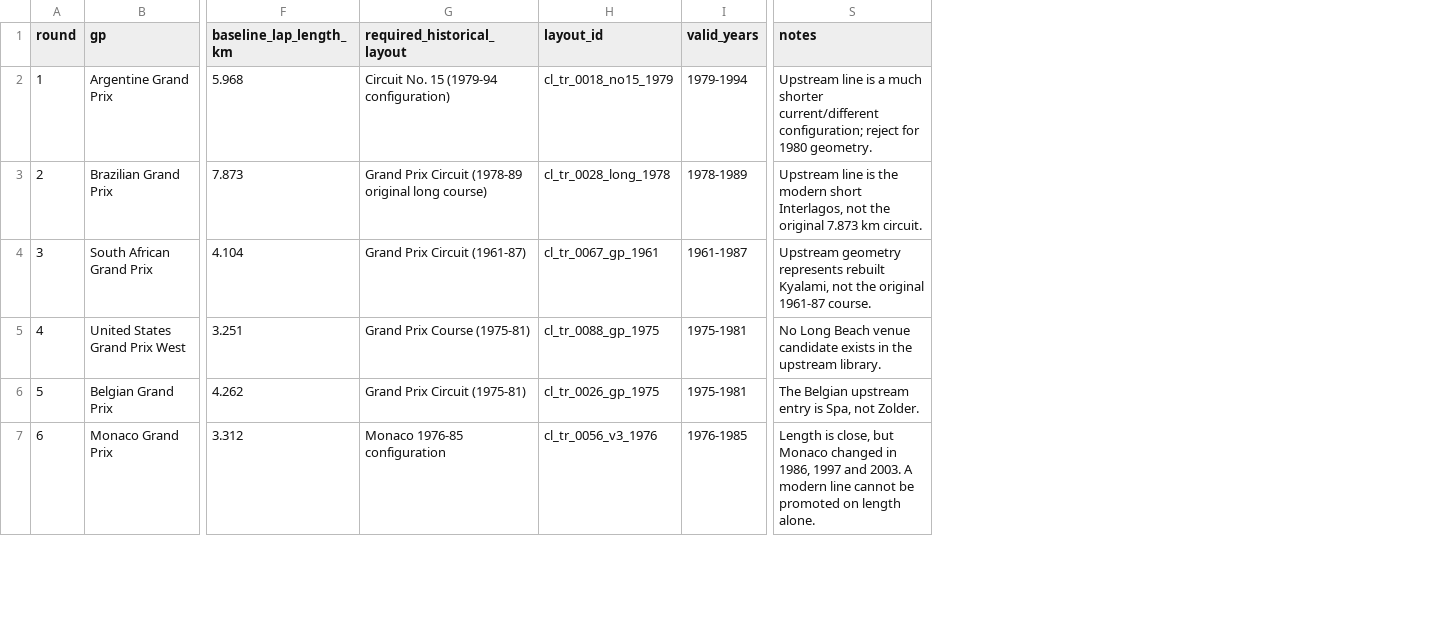
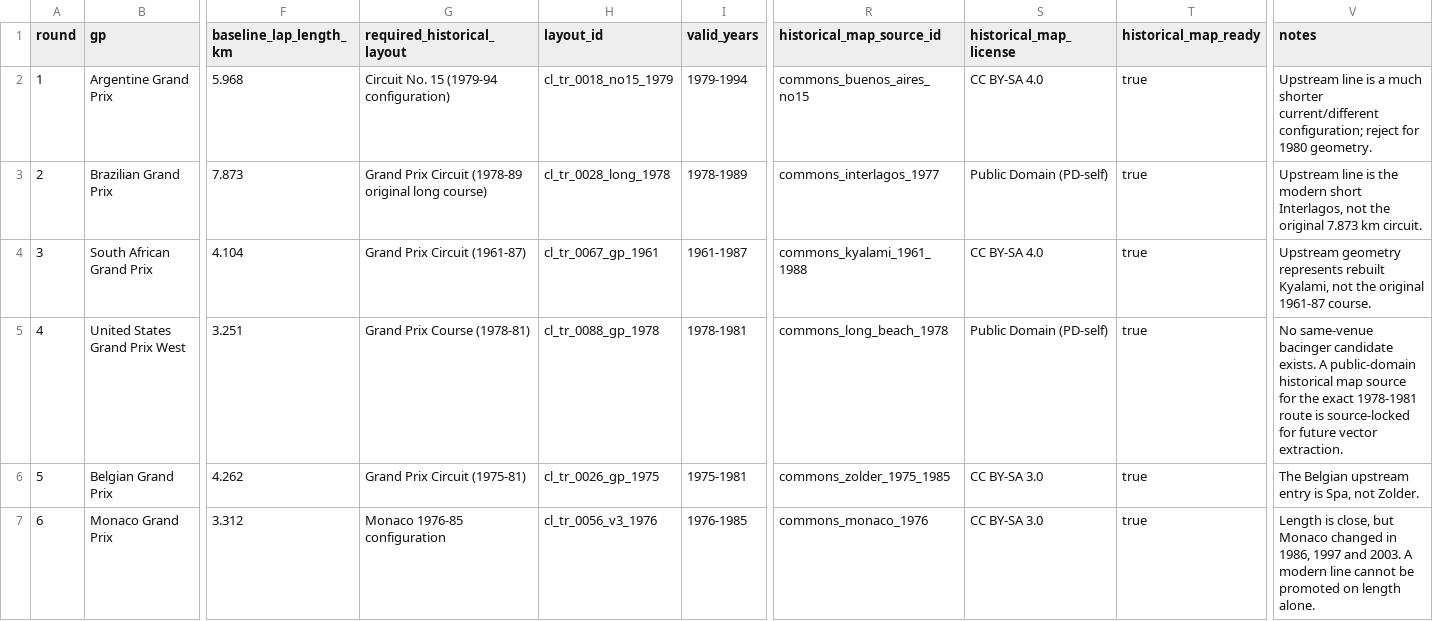
Before and after one commit to nakata5588/F1-Manager-Sim, a CSV file: data/circuit-layouts/audits/1980.csv, drawn as a sheet; only a part is shown, gaps mark what is left out; addresses are those after the commit; the diff covers the shown part only; the diff names each change by its address in the sheet, - before the commit and + after, or states it on an @@ line.

Commit message:
Update 1980 circuit source-lock audit matrix

```diff
--- a/data/circuit-layouts/audits/1980.csv
+++ b/data/circuit-layouts/audits/1980.csv
+column R (historical_map_source_id), rows 2-7: commons_buenos_aires_no15 | commons_interlagos_1977 | commons_kyalami_1961_1988 | commons_long_beach_1978 | commons_zolder_1975_1985 | commons_monaco_1976
+column S (historical_map_license), rows 2-7: CC BY-SA 4.0 | Public Domain (PD-self) | CC BY-SA 4.0 | Public Domain (PD-self) | CC BY-SA 3.0 | CC BY-SA 3.0
+column T (historical_map_ready), rows 2-7: all true
-G5 (required_historical_layout): Grand Prix Course (1975-81)
+G5 (required_historical_layout): Grand Prix Course (1978-81)
-H5 (layout_id): cl_tr_0088_gp_1975
+H5 (layout_id): cl_tr_0088_gp_1978
-I5 (valid_years): 1975-1981
+I5 (valid_years): 1978-1981
-V5 (notes): No Long Beach venue candidate exists in the upstream library.
+V5 (notes): No same-venue bacinger candidate exists. A public-domain historical map source for the exact 1978-1981 route is source-locked for future vector extraction.
```
Also changed, not shown: 9 edited cells elsewhere in this file.
